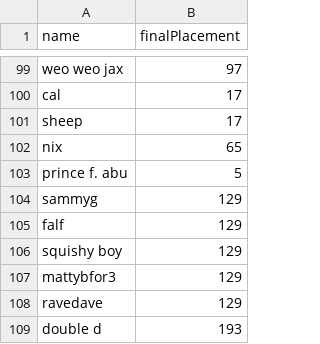
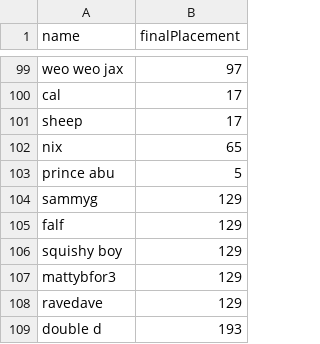
Before and after one commit to bwaggone/smash-stats, a CSV file: data/Melee/Singles/sweet-25-standings.csv, drawn as a sheet; only a part is shown, gaps mark what is left out.

```diff
--- a/data/Melee/Singles/sweet-25-standings.csv
+++ b/data/Melee/Singles/sweet-25-standings.csv
@@ -102,3 +102,3 @@ sheep,17
 nix,65
-prince f. abu,5
+prince abu,5
 sammyg,129
```
Also changed, not shown: data/Melee/Singles/canada-cup-2016-sets.csv, data/Melee/Singles/canada-cup-2016-standings.csv, 4 other files.
